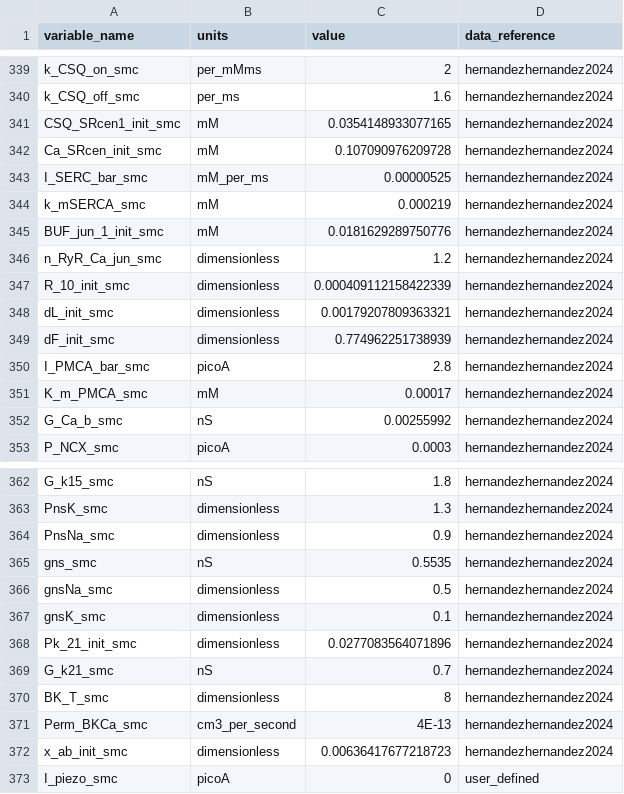
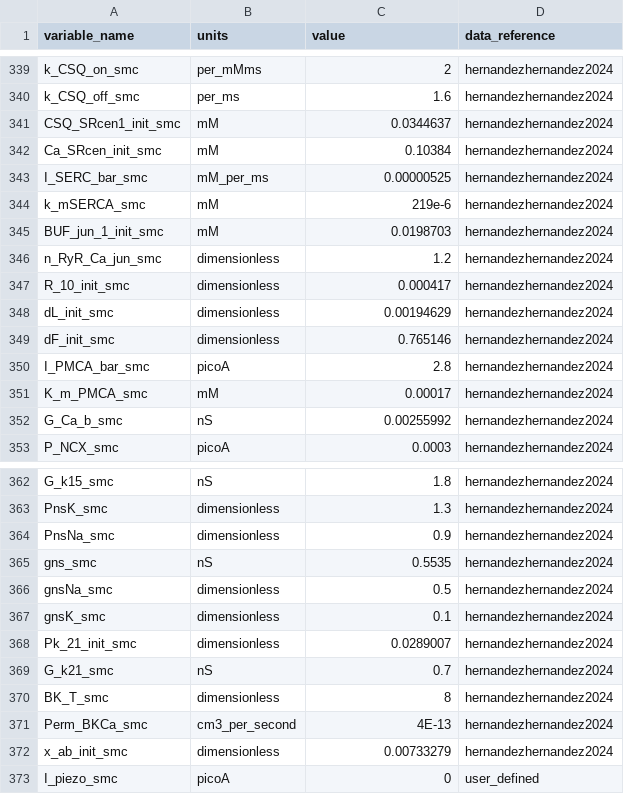
Before and after one commit to VITAL-horizoneurope/trainingschool01, a CSV file: 20250321-day04/coupled_CVS_smc/resources/coupled_CVS_smc_parameters.csv, drawn as a sheet; only a part is shown, gaps mark what is left out; the diff covers the shown part only.

Commit message:
fixing parameters in tutorial 4

```diff
--- a/20250321-day04/coupled_CVS_smc/resources/coupled_CVS_smc_parameters.csv
+++ b/20250321-day04/coupled_CVS_smc/resources/coupled_CVS_smc_parameters.csv
@@ -340,11 +340,11 @@ k_CSQ_on_smc,per_mMms,2,hernandezhernandez2024
 k_CSQ_off_smc,per_ms,1.6,hernandezhernandez2024
-CSQ_SRcen1_init_smc,mM,0.0354148933077165,hernandezhernandez2024
-Ca_SRcen_init_smc,mM,0.107090976209728,hernandezhernandez2024
+CSQ_SRcen1_init_smc,mM,0.0344637,hernandezhernandez2024
+Ca_SRcen_init_smc,mM,0.10384,hernandezhernandez2024
 I_SERC_bar_smc,mM_per_ms,0.00000525,hernandezhernandez2024
-k_mSERCA_smc,mM,0.000219,hernandezhernandez2024
-BUF_jun_1_init_smc,mM,0.0181629289750776,hernandezhernandez2024
+k_mSERCA_smc,mM,219e-6,hernandezhernandez2024
+BUF_jun_1_init_smc,mM,0.0198703,hernandezhernandez2024
 n_RyR_Ca_jun_smc,dimensionless,1.2,hernandezhernandez2024
-R_10_init_smc,dimensionless,0.000409112158422339,hernandezhernandez2024
-dL_init_smc,dimensionless,0.00179207809363321,hernandezhernandez2024
-dF_init_smc,dimensionless,0.774962251738939,hernandezhernandez2024
+R_10_init_smc,dimensionless,0.000417,hernandezhernandez2024
+dL_init_smc,dimensionless,0.00194629,hernandezhernandez2024
+dF_init_smc,dimensionless,0.765146,hernandezhernandez2024
 I_PMCA_bar_smc,picoA,2.8,hernandezhernandez2024
@@ -367,3 +367,3 @@ gnsNa_smc,dimensionless,0.5,hernandezhernandez2024
 gnsK_smc,dimensionless,0.1,hernandezhernandez2024
-Pk_21_init_smc,dimensionless,0.0277083564071896,hernandezhernandez2024
+Pk_21_init_smc,dimensionless,0.0289007,hernandezhernandez2024
 G_k21_smc,nS,0.7,hernandezhernandez2024
@@ -371,3 +371,3 @@ BK_T_smc,dimensionless,8,hernandezhernandez2024
 Perm_BKCa_smc,cm3_per_second,4E-13,hernandezhernandez2024
-x_ab_init_smc,dimensionless,0.00636417677218723,hernandezhernandez2024
+x_ab_init_smc,dimensionless,0.00733279,hernandezhernandez2024
 I_piezo_smc,picoA,0,user_defined
```
Also changed, not shown: 17 edited cells elsewhere in this file.
